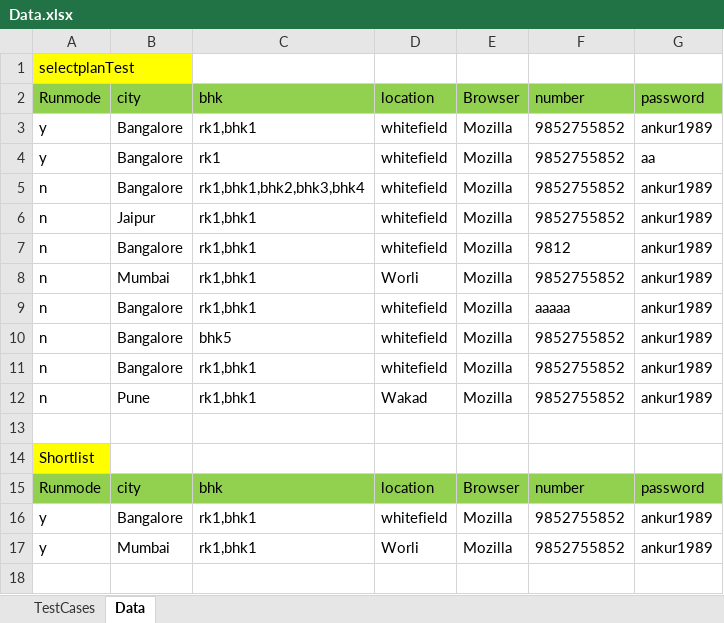
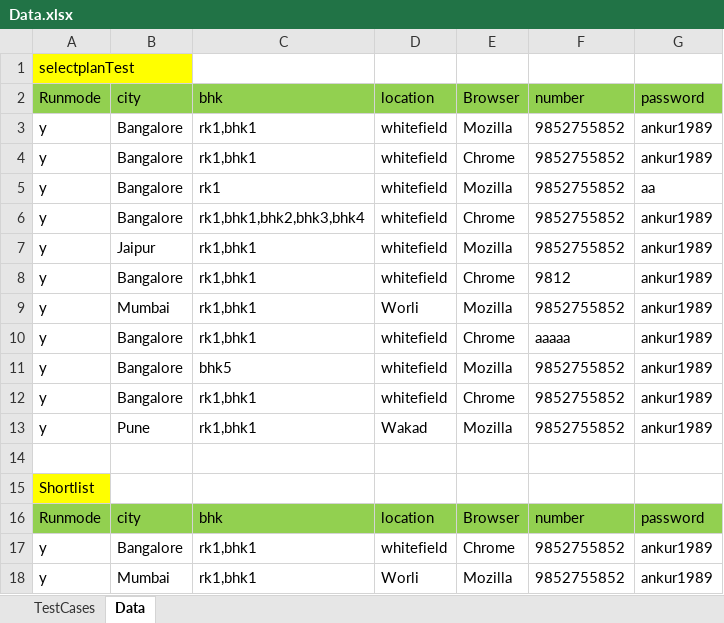
Before and after one commit to ankur11111/NoBrokerSelenium, an Excel workbook: Data.xlsx, sheet Data, drawn as a sheet; values as stored, in another font and other column widths than the file's, no borders; addresses are those after the commit; the diff names each change by its address in the sheet, - before the commit and + after, or states it on an @@ line.

```diff
--- a/Data.xlsx (sheet Data)
+++ b/Data.xlsx (sheet Data)
+row 4: y | Bangalore | rk1,bhk1 | whitefield | Chrome | 9852755852 | ankur1989
-A6:A13: n
+A6:A13: y
-E6: Mozilla
+E6: Chrome
-E8: Mozilla
+E8: Chrome
-E10: Mozilla
+E10: Chrome
-E12: Mozilla
+E12: Chrome
-E17: Mozilla
+E17: Chrome
```
Also changed, not shown: 50 other files.
